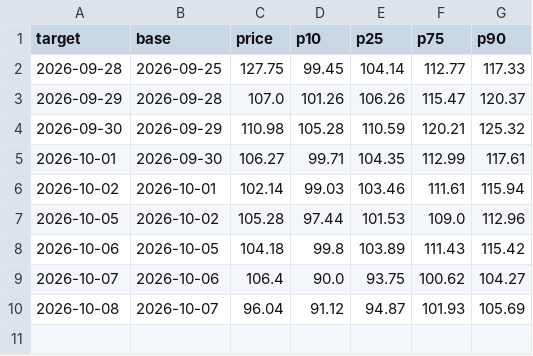
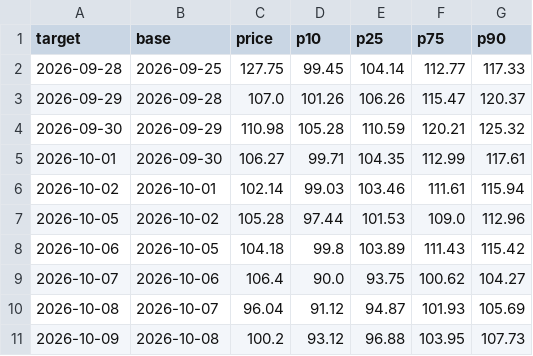
Before and after one commit to royrahal7/gdxu-report, a CSV file: daily_log.csv, drawn as a sheet.

```diff
--- a/daily_log.csv
+++ b/daily_log.csv
@@ -10 +10,2 @@ target,base,price,p10,p25,p75,p90
 2026-10-08,2026-10-07,96.04,91.12,94.87,101.93,105.69
+2026-10-09,2026-10-08,100.2,93.12,96.88,103.95,107.73
```
Also changed, not shown: report_log.csv, 1 other file.
